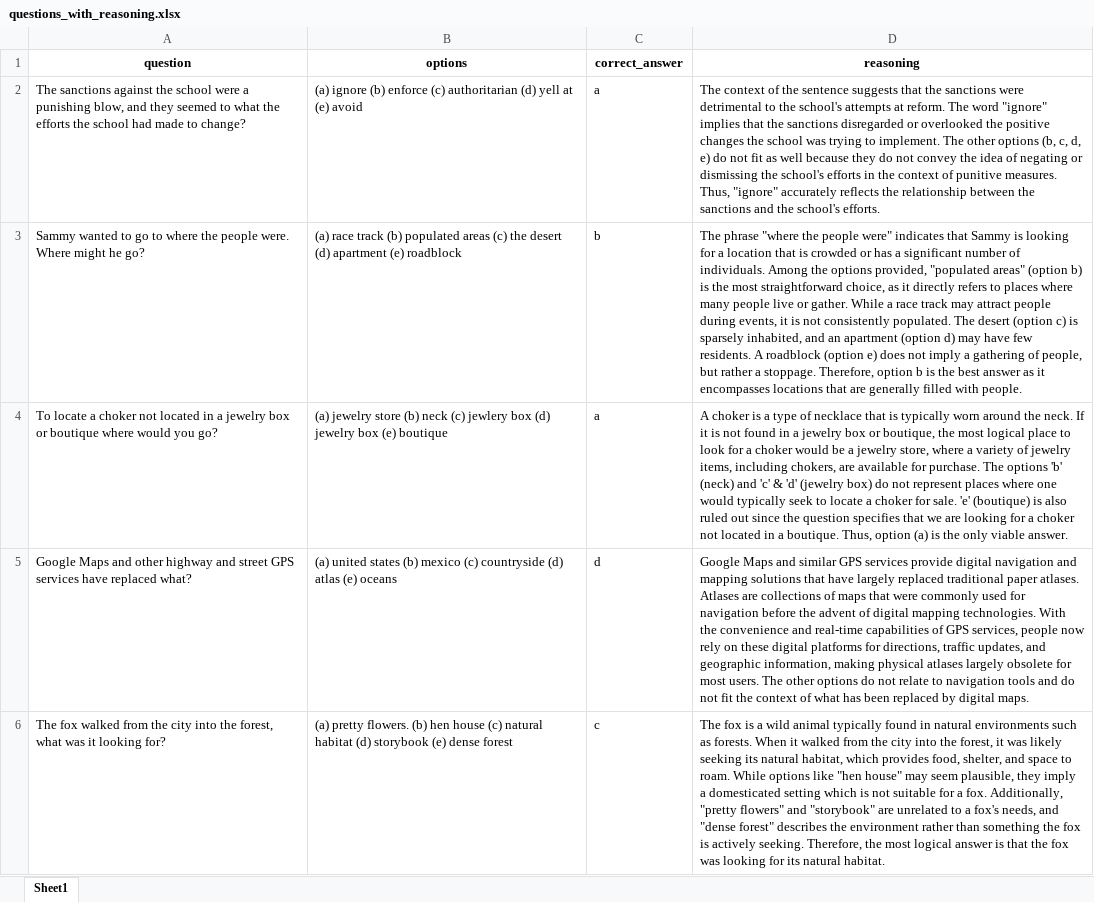
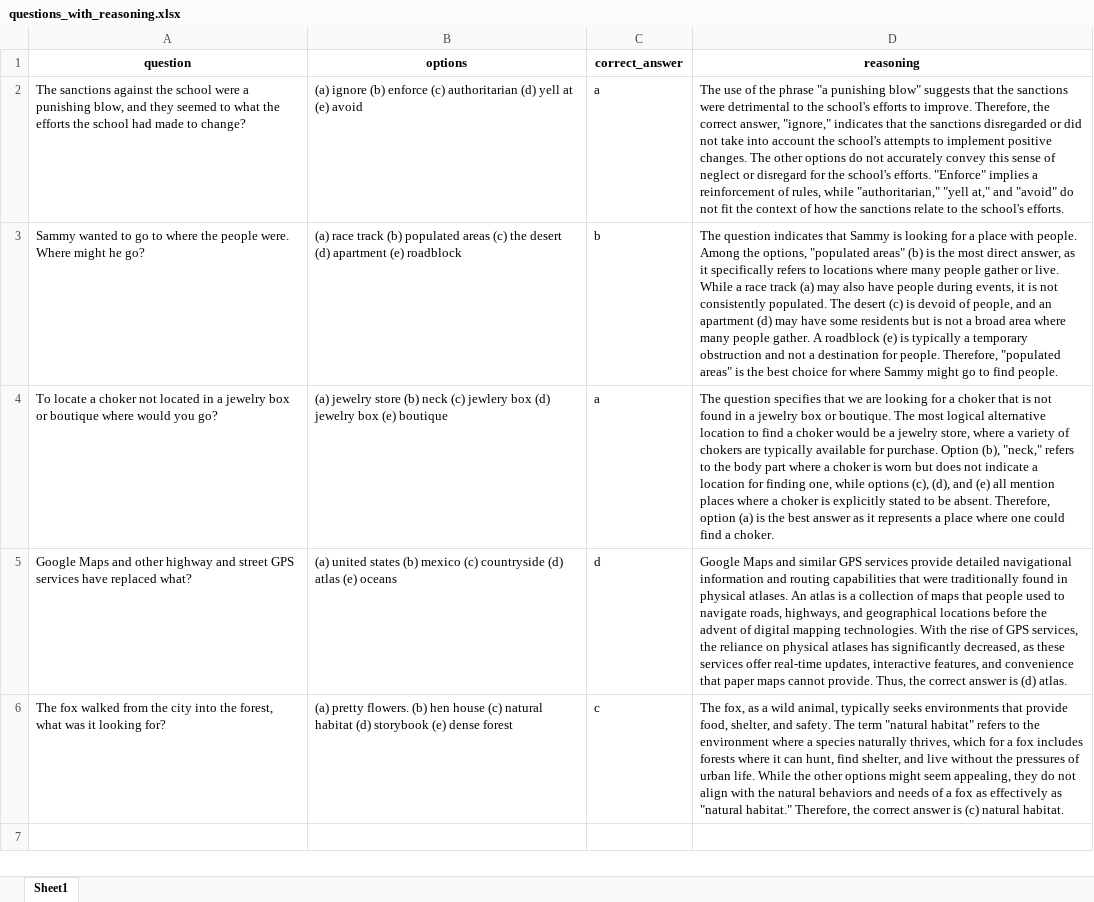
Before and after one commit to miguel-kjh/alignment-algorithms, an Excel workbook: questions_with_reasoning.xlsx, sheet Sheet1, drawn as a sheet; only a part is shown; values as stored, in another font and other column widths than the file's, no borders; the diff covers the shown part only; the diff names each change by its address in the sheet, - before the commit and + after, or states it on an @@ line.

```diff
--- a/questions_with_reasoning.xlsx (sheet Sheet1)
+++ b/questions_with_reasoning.xlsx (sheet Sheet1)
-D2 (reasoning): The context of the sentence suggests that the sanctions were detrimental to the school's attempts at reform. The word "ignore" implies that the sanctions disregarded or overlooked the positive changes the school was trying to implement. The other options (b, c, d, e) do not fit as well because they do not convey the idea of negating or dismissing the school's efforts in the context of punitive measures. Thus, "ignore" accurately reflects the relationship between the sanctions and the school's…
+D2 (reasoning): The use of the phrase "a punishing blow" suggests that the sanctions were detrimental to the school's efforts to improve. Therefore, the correct answer, "ignore," indicates that the sanctions disregarded or did not take into account the school's attempts to implement positive changes. The other options do not accurately convey this sense of neglect or disregard for the school's efforts. "Enforce" implies a reinforcement of rules, while "authoritarian," "yell at," and "avoid" do not fit the context of how the sanctions relate to the school's…
-D3 (reasoning): The phrase "where the people were" indicates that Sammy is looking for a location that is crowded or has a significant number of individuals. Among the options provided, "populated areas" (option b) is the most straightforward choice, as it directly refers to places where many people live or gather. While a race track may attract people during events, it is not consistently populated. The desert (option c) is sparsely inhabited, and an apartment (option d) may have few residents. A roadblock (option e) does not imply a gathering of people, but rather a stoppage. Therefore, option b is the best answer as it encompasses locations that are generally filled with people.
+D3 (reasoning): The question indicates that Sammy is looking for a place with people. Among the options, "populated areas" (b) is the most direct answer, as it specifically refers to locations where many people gather or live. While a race track (a) may also have people during events, it is not consistently populated. The desert (c) is devoid of people, and an apartment (d) may have some residents but is not a broad area where many people gather. A roadblock (e) is typically a temporary obstruction and not a destination for people. Therefore, "populated areas" is the best choice for where Sammy might go to find people.
-D4 (reasoning): A choker is a type of necklace that is typically worn around the neck. If it is not found in a jewelry box or boutique, the most logical place to look for a choker would be a jewelry store, where a variety of jewelry items, including chokers, are available for purchase. The options 'b' (neck) and 'c' & 'd' (jewelry box) do not represent places where one would typically seek to locate a choker for sale. 'e' (boutique) is also ruled out since the question specifies that we are looking for a choker not located in a boutique. Thus, option (a) is the only viable answer.
+D4 (reasoning): The question specifies that we are looking for a choker that is not found in a jewelry box or boutique. The most logical alternative location to find a choker would be a jewelry store, where a variety of chokers are typically available for purchase. Option (b), "neck," refers to the body part where a choker is worn but does not indicate a location for finding one, while options (c), (d), and (e) all mention places where a choker is explicitly stated to be absent. Therefore, option (a) is the best answer as it represents a place where one could find a choker.
-D5 (reasoning): …services provide digital navigation and mapping solutions that have largely replaced traditional paper atlases. Atlases are collections of maps that were commonly used for navigation before the advent of digital mapping technologies. With the convenience and real-time capabilities of GPS services, people now rely on these digital platforms for directions, traffic updates, and geographic information, making physical atlases largely obsolete for most users. The other options do not relate to navigation tools and do not fit the context of what has been replaced by digital maps.
+D5 (reasoning): …services provide detailed navigational information and routing capabilities that were traditionally found in physical atlases. An atlas is a collection of maps that people used to navigate roads, highways, and geographical locations before the advent of digital mapping technologies. With the rise of GPS services, the reliance on physical atlases has significantly decreased, as these services offer real-time updates, interactive features, and convenience that paper maps cannot provide. Thus, the correct answer is (d) atlas.
-D6 (reasoning): The fox is a wild animal typically found in natural environments such as forests. When it walked from the city into the forest, it was likely seeking its natural habitat, which provides food, shelter, and space to roam. While options like "hen house" may seem plausible, they imply a domesticated setting which is not suitable for a fox. Additionally, "pretty flowers" and "storybook" are unrelated to a fox's needs, and "dense forest" describes the environment rather than something the fox is actively seeking. Therefore, the most logical answer is that the fox was looking for its natural habitat.
+D6 (reasoning): The fox, as a wild animal, typically seeks environments that provide food, shelter, and safety. The term "natural habitat" refers to the environment where a species naturally thrives, which for a fox includes forests where it can hunt, find shelter, and live without the pressures of urban life. While the other options might seem appealing, they do not align with the natural behaviors and needs of a fox as effectively as "natural habitat." Therefore, the correct answer is (c) natural habitat.
```
Also changed, not shown: 95 removed rows elsewhere in this sheet, 3 other files.
